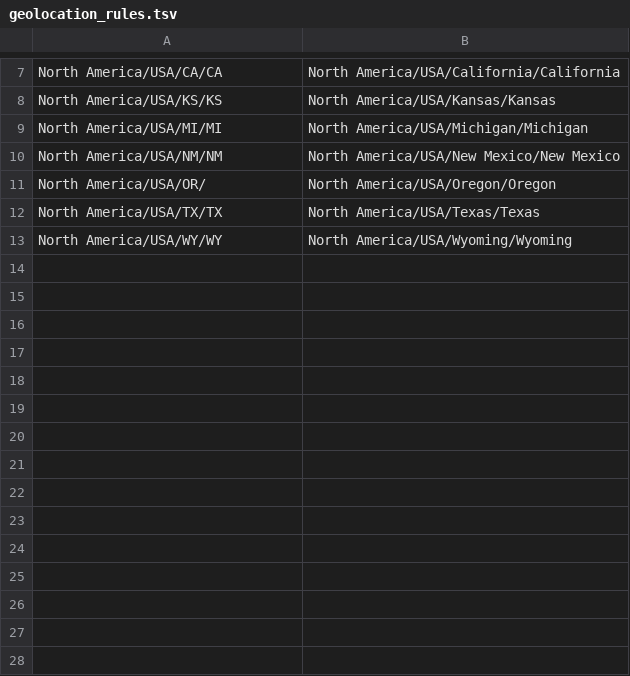
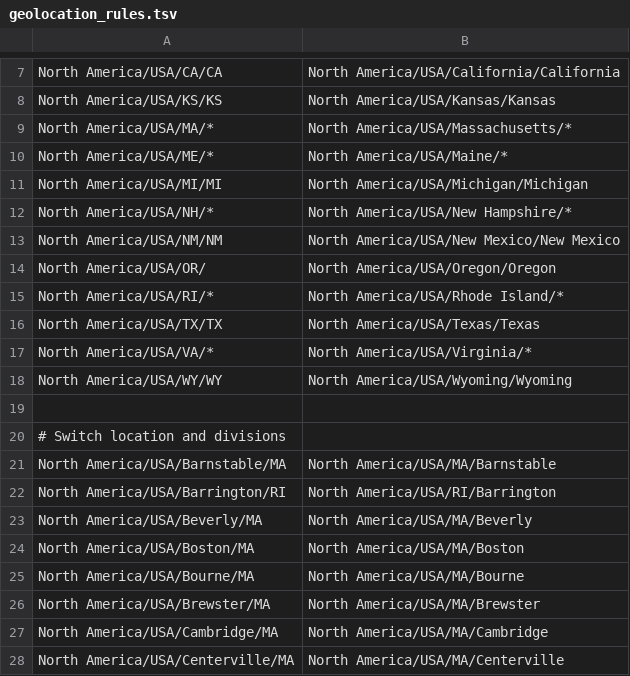
Before and after one commit to nextstrain/avian-flu, a TSV file: ingest/defaults/geolocation_rules.tsv, drawn as a sheet; only a part is shown, gaps mark what is left out; the diff covers the shown part only; the diff names each change by its address in the sheet, - before the commit and + after, or states it on an @@ line.

Commit message:
ingest: Update geolocation_rules
Add rules to switch the division and location for geolocations that
do not follow the expected GenBank geolocation format.

Following this change, the divisions are back down to 50 values which
are the expected US states.

Resolves <https://github.com/nextstrain/avian-flu/issues/134>

```diff
--- a/ingest/defaults/geolocation_rules.tsv
+++ b/ingest/defaults/geolocation_rules.tsv
+row 9: North America/USA/MA/* | North America/USA/Massachusetts/*
+row 10: North America/USA/ME/* | North America/USA/Maine/*
+row 12: North America/USA/NH/* | North America/USA/New Hampshire/*
+row 15: North America/USA/RI/* | North America/USA/Rhode Island/*
+row 17: North America/USA/VA/* | North America/USA/Virginia/*
+row 19: (empty)
+row 20: # Switch location and divisions
+row 21: North America/USA/Barnstable/MA | North America/USA/MA/Barnstable
+row 22: North America/USA/Barrington/RI | North America/USA/RI/Barrington
+row 23: North America/USA/Beverly/MA | North America/USA/MA/Beverly
+row 24: North America/USA/Boston/MA | North America/USA/MA/Boston
+row 25: North America/USA/Bourne/MA | North America/USA/MA/Bourne
+row 26: North America/USA/Brewster/MA | North America/USA/MA/Brewster
+row 27: North America/USA/Cambridge/MA | North America/USA/MA/Cambridge
+row 28: North America/USA/Centerville/MA | North America/USA/MA/Centerville
```
Also changed, not shown: 53 added rows elsewhere in this file.
